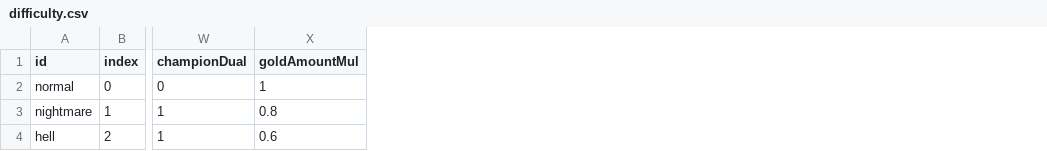
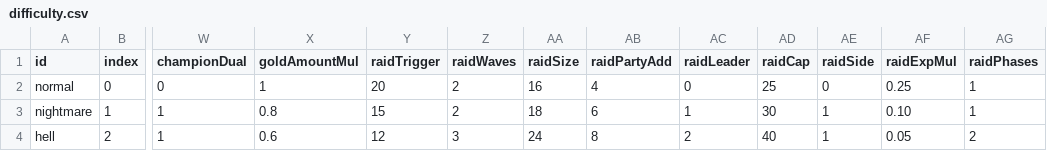
Before and after one commit to mogoshop/catch-and-keep, a CSV file: data/difficulty.csv, drawn as a sheet; only a part is shown, gaps mark what is left out; the diff names each change by its address in the sheet, - before the commit and + after, or states it on an @@ line.

```diff
--- a/data/difficulty.csv
+++ b/data/difficulty.csv
+column Y (raidTrigger), rows 2-4: 20 | 15 | 12
+column Z (raidWaves), rows 2-4: 2 | 2 | 3
+column AA (raidSize), rows 2-4: 16 | 18 | 24
+column AB (raidPartyAdd), rows 2-4: 4 | 6 | 8
+column AC (raidLeader), rows 2-4: 0 | 1 | 2
+column AD (raidCap), rows 2-4: 25 | 30 | 40
+column AE (raidSide), rows 2-4: 0 | 1 | 1
+column AF (raidExpMul), rows 2-4: 0.25 | 0.10 | 0.05
+column AG (raidPhases), rows 2-4: 1 | 1 | 2
```
Also changed, not shown: data/config.csv, data/monster_ranks.csv, 19 other files.
